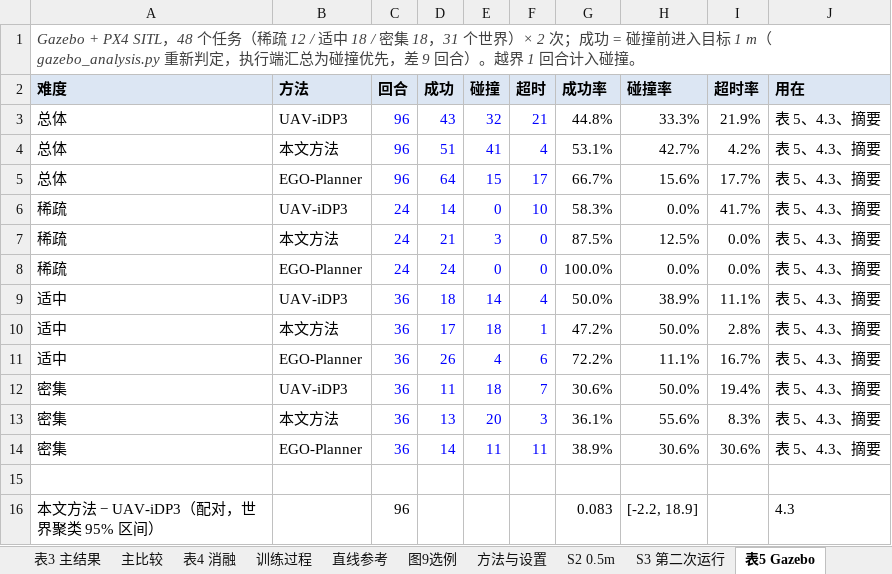
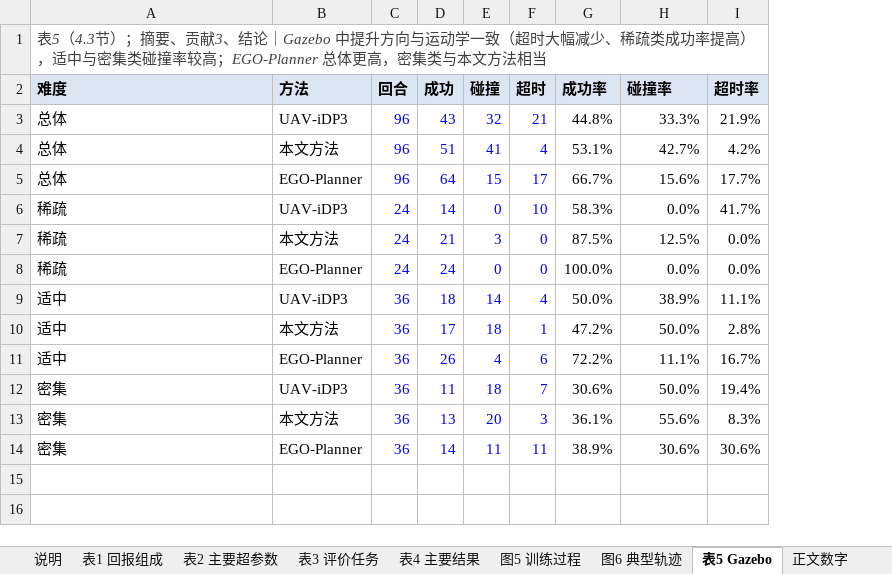
Before and after one commit to cjjandtsr/cjjdelunwen, an Excel workbook: 研究报告/2026-11-08_论文数据表.xlsx, sheet 表5 Gazebo, drawn as a sheet; values as stored, in another font and other column widths than the file's, no borders; the diff names each change by its address in the sheet, - before the commit and + after, or states it on an @@ line.

```diff
--- a/研究报告/2026-11-08_论文数据表.xlsx (sheet 表5 Gazebo)
+++ b/研究报告/2026-11-08_论文数据表.xlsx (sheet 表5 Gazebo)
-sheet tab: 表3 主结果
+sheet tab: 表1 回报组成
-sheet tab: 主比较
+sheet tab: 表2 主要超参数
-sheet tab: 表4 消融
+sheet tab: 表3 评价任务
-sheet tab: 训练过程
+sheet tab: 表4 主要结果
-sheet tab: 直线参考
+sheet tab: 图5 训练过程
-sheet tab: 图9选例
+sheet tab: 图6 典型轨迹
-sheet tab: S2 0.5m
+sheet tab: 正文数字
-sheet tab: 方法与设置
@@ sheet tab order changed: 说明 | 表1 回报组成 | 表2 主要超参数 | 表3 评价任务 | 表4 主要结果 | 图5 训练过程 | 图6 典型轨迹 | 表5 Gazebo | 正文数字 @@
-column J (用在), rows 3-14: all 表 5、4.3、摘要
-A1 (难度): Gazebo + PX4 SITL，48 个任务（稀疏 12 / 适中 18 / 密集 18，31 个世界）× 2 次；成功 = 碰撞前进入目标 1 m（gazebo_analysis.py 重新判定，执行端汇总为碰撞优先，差 9 回合）。越界 1 回合计入碰撞。
+A1 (难度): 表5（4.3节）；摘要、贡献3、结论｜Gazebo 中提升方向与运动学一致（超时大幅减少、稀疏类成功率提高），适中与密集类碰撞率较高；EGO-Planner 总体更高，密集类与本文方法相当
-row 15: (empty)
-row 16: 本文方法 − UAV-iDP3（配对，世界聚类 95% 区间） |  | 96 |  |  |  | 0.083 | [-2.2, 18.9] |  | 4.3
```
Also changed, not shown: sheet 表S1 0.5m, sheet 表3 评价任务, sheet 正文数字, sheet 图5 训练过程, sheet 表1 回报组成, sheet 图S1 第二次运行训练, 4 more sheets, other sheet tabs, 5 other files.
